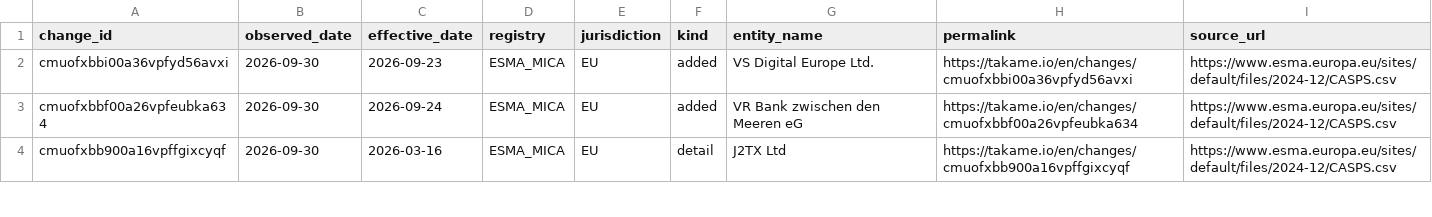
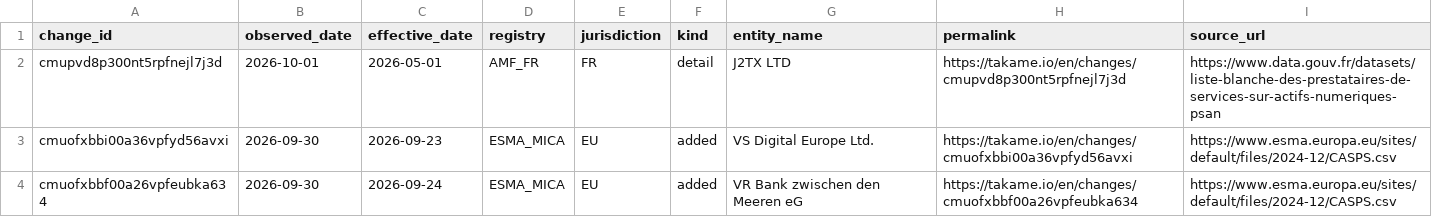
Before and after one commit to takame-io/exchange-registers, a CSV file: changes.csv, drawn as a sheet; only a part is shown; the shorter side is filled out with more unchanged rows; the diff names each change by its address in the sheet, - before the commit and + after, or states it on an @@ line.

Commit message:
data: 2026-10-01

```diff
--- a/changes.csv
+++ b/changes.csv
+row 2: cmupvd8p300nt5rpfnejl7j3d | 2026-10-01 | 2026-05-01 | AMF_FR | FR | detail | J2TX LTD | https://takame.io/en/changes/cmupvd8p300nt5rpfnejl7j3d | https://www.data.gouv.fr/datasets/liste-blanche-des-prestataires-de-services-sur-actifs-numeriques-psan
```
Also changed, not shown: exchange_records.csv, exchanges.csv, 4 other files.
